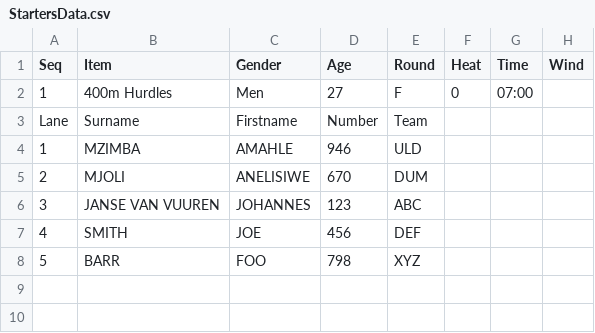
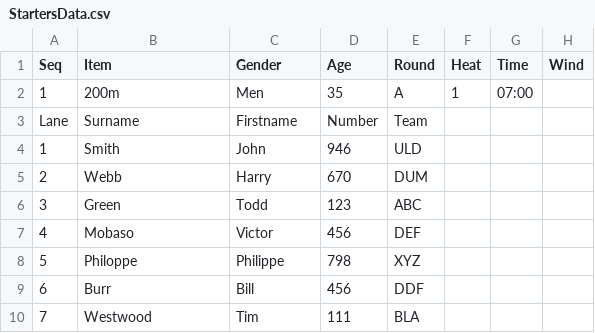
Before and after one commit to stretchinnovation/SCM, a CSV file: PICKUP/StartersData.csv, drawn as a sheet.

Commit message:
Update StartersData.csv

```diff
--- a/PICKUP/StartersData.csv
+++ b/PICKUP/StartersData.csv
@@ -1,8 +1,10 @@
 Seq,Item,Gender,Age,Round,Heat,Time,Wind
-1,400m Hurdles,Men,27,F,0,07:00,
+1,200m,Men,35,A,1,07:00,
 Lane,Surname,Firstname,Number,Team,,,
-1,MZIMBA,AMAHLE,946,ULD,,,
-2,MJOLI,ANELISIWE,670,DUM,,,
-3,JANSE VAN VUUREN,JOHANNES,123,ABC,,,
-4,SMITH,JOE,456,DEF,,,
-5,BARR,FOO,798,XYZ,,,
+1,Smith,John,946,ULD,,,
+2,Webb,Harry,670,DUM,,,
+3,Green,Todd,123,ABC,,,
+4,Mobaso,Victor,456,DEF,,,
+5,Philoppe,Philippe,798,XYZ,,,
+6,Burr,Bill,456,DDF,,,
+7,Westwood,Tim,111,BLA,,,
```
